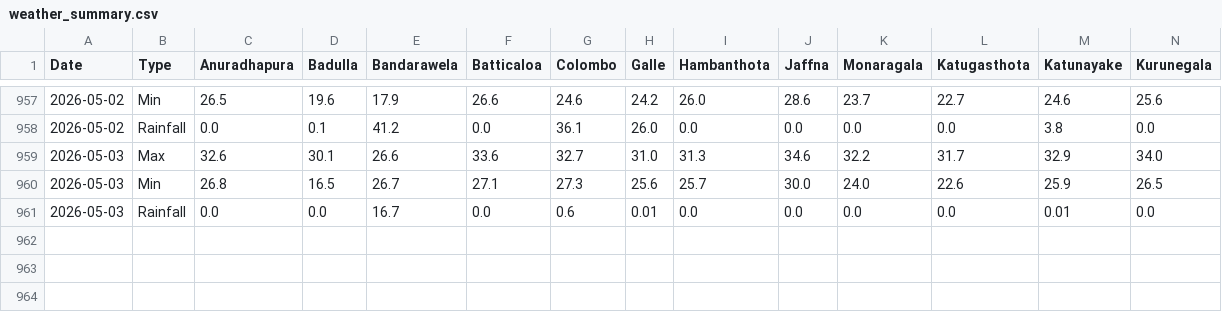
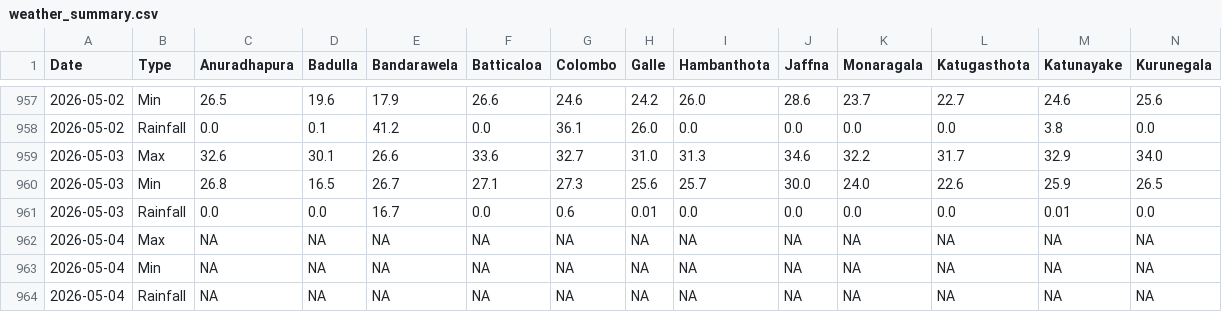
Before and after one commit to FECT-Dev/meteo-weather-bot-test, a CSV file: weather_summary.csv, drawn as a sheet; only a part is shown, gaps mark what is left out; rows hold the shown columns only; the diff names each change by its address in the sheet, - before the commit and + after, or states it on an @@ line.

```diff
--- a/weather_summary.csv
+++ b/weather_summary.csv
+row 962: 2026-05-04 | Max | NA | NA | NA | NA | NA | NA | NA | NA | NA | NA | NA | NA
+row 963: 2026-05-04 | Min | NA | NA | NA | NA | NA | NA | NA | NA | NA | NA | NA | NA
+row 964: 2026-05-04 | Rainfall | NA | NA | NA | NA | NA | NA | NA | NA | NA | NA | NA | NA
```
Also changed, not shown: 1 other file.
